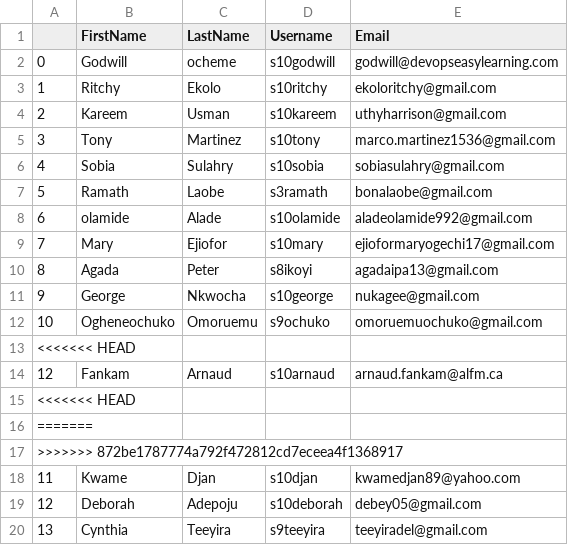
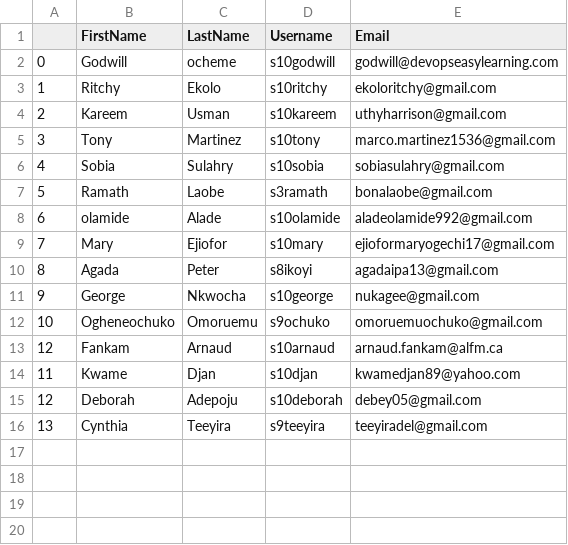
Before and after one commit to s10godwill/sso-user-automation, a CSV file: data/students.csv, drawn as a sheet; the diff names each change by its address in the sheet, - before the commit and + after, or states it on an @@ line.

Commit message:
Updated student: s10arnaud

```diff
--- a/data/students.csv
+++ b/data/students.csv
-row 13: <<<<<<< HEAD
-row 15: <<<<<<< HEAD
-row 16: =======
-row 17: >>>>>>> 872be1787774a792f472812cd7eceea4f1368917
```
